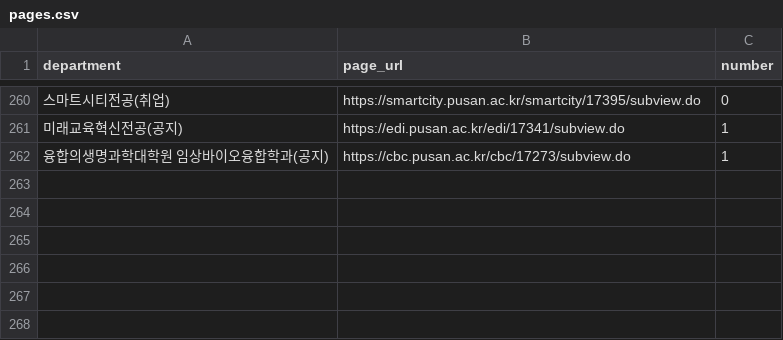
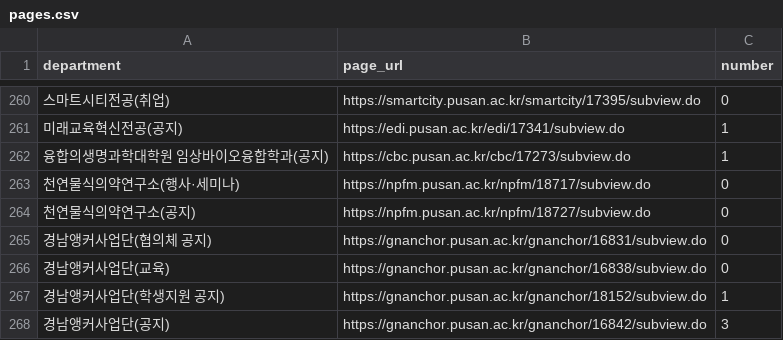
Before and after one commit to hi-shp/together_server, a CSV file: pages.csv, drawn as a sheet; only a part is shown, gaps mark what is left out; the diff names each change by its address in the sheet, - before the commit and + after, or states it on an @@ line.

```diff
--- a/pages.csv
+++ b/pages.csv
+row 263: 천연물식의약연구소(행사·세미나) | https://npfm.pusan.ac.kr/npfm/18717/subview.do | 0
+row 264: 천연물식의약연구소(공지) | https://npfm.pusan.ac.kr/npfm/18727/subview.do | 0
+row 265: 경남앵커사업단(협의체 공지) | https://gnanchor.pusan.ac.kr/gnanchor/16831/subview.do | 0
+row 266: 경남앵커사업단(교육) | https://gnanchor.pusan.ac.kr/gnanchor/16838/subview.do | 0
+row 267: 경남앵커사업단(학생지원 공지) | https://gnanchor.pusan.ac.kr/gnanchor/18152/subview.do | 1
+row 268: 경남앵커사업단(공지) | https://gnanchor.pusan.ac.kr/gnanchor/16842/subview.do | 3
```
Also changed, not shown: 4 other files.
